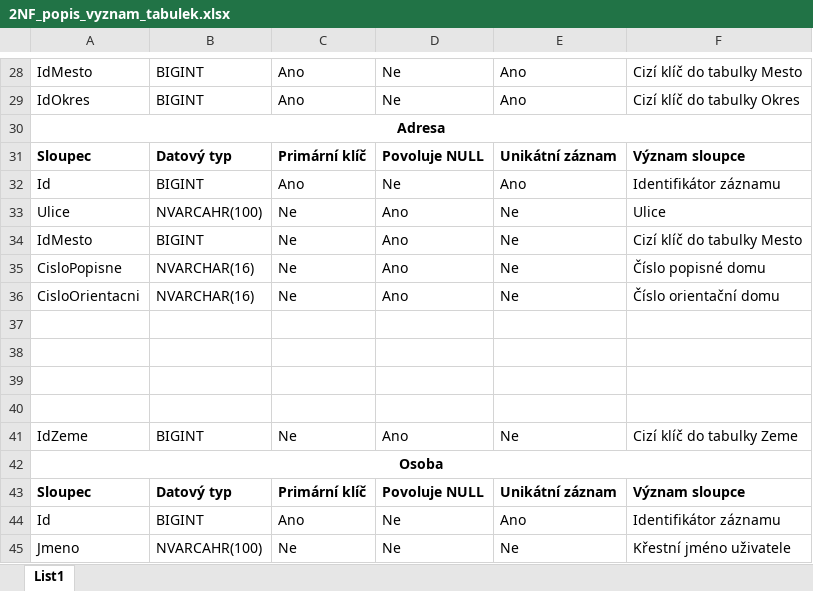
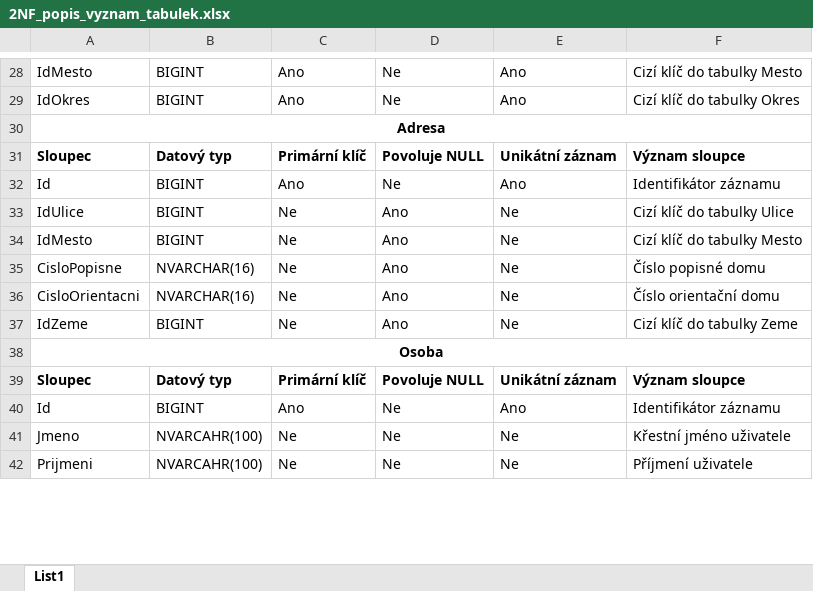
Before and after one commit to Daweczp/BachelorThesis, an Excel workbook: src/BachelorThesis.2NF.DB/2NF_popis_vyznam_tabulek.xlsx, sheet List1, drawn as a sheet; only a part is shown, gaps mark what is left out; the shorter side is filled out with more unchanged rows; values as stored, in another font and other column widths than the file's, no borders; the diff names each change by its address in the sheet, - before the commit and + after, or states it on an @@ line.

Commit message:
2NF

```diff
--- a/src/BachelorThesis.2NF.DB/2NF_popis_vyznam_tabulek.xlsx (sheet List1)
+++ b/src/BachelorThesis.2NF.DB/2NF_popis_vyznam_tabulek.xlsx (sheet List1)
-A33: Ulice
+A33: IdUlice
-B33: NVARCAHR(100)
+B33: BIGINT
-F33: Ulice
+F33: Cizí klíč do tabulky Ulice
-row 37: (empty)
-row 38: (empty)
-row 39: (empty)
-row 40: (empty)
```
